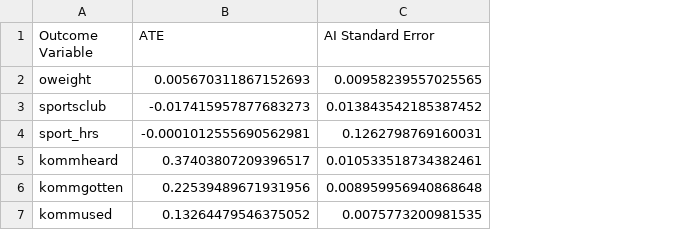
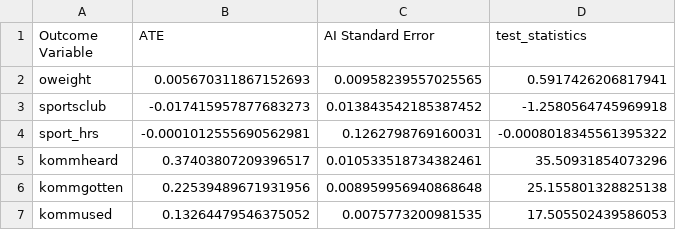
Before and after one commit to juliusd01/Diploma_Thesis, a CSV file: CausalMachineLearning/output/att/nearest_neighbor/Boosting.csv, drawn as a sheet; the diff names each change by its address in the sheet, - before the commit and + after, or states it on an @@ line.

```diff
--- a/CausalMachineLearning/output/att/nearest_neighbor/Boosting.csv
+++ b/CausalMachineLearning/output/att/nearest_neighbor/Boosting.csv
+column D (test_statistics), rows 2-7: 0.5917426206817941 | -1.2580564745969918 | -0.0008018345561395322 | 35.50931854073296 | 25.155801328825138 | 17.505502439586053
```
Also changed, not shown: CausalMachineLearning/output/att/nearest_neighbor/Boosting_lambda.csv, CausalMachineLearning/output/att/nearest_neighbor/CART_restrictive.csv, 31 other files.
